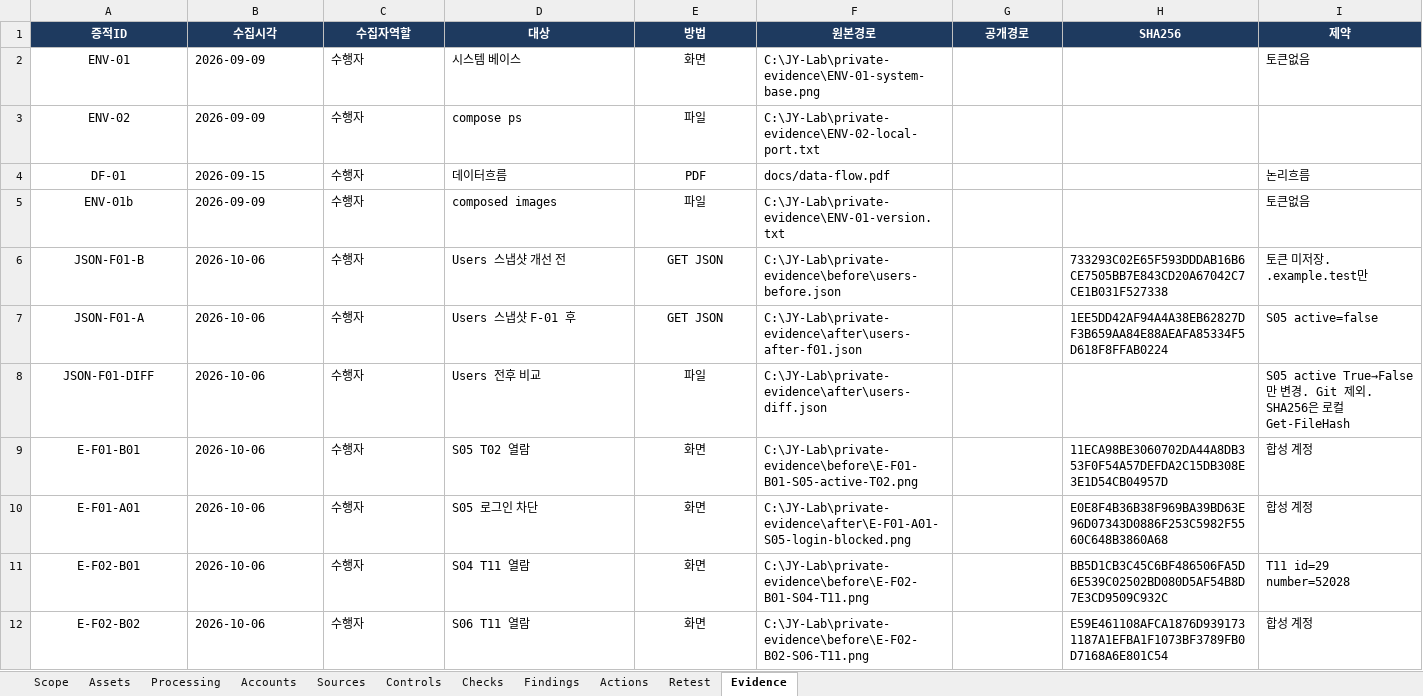
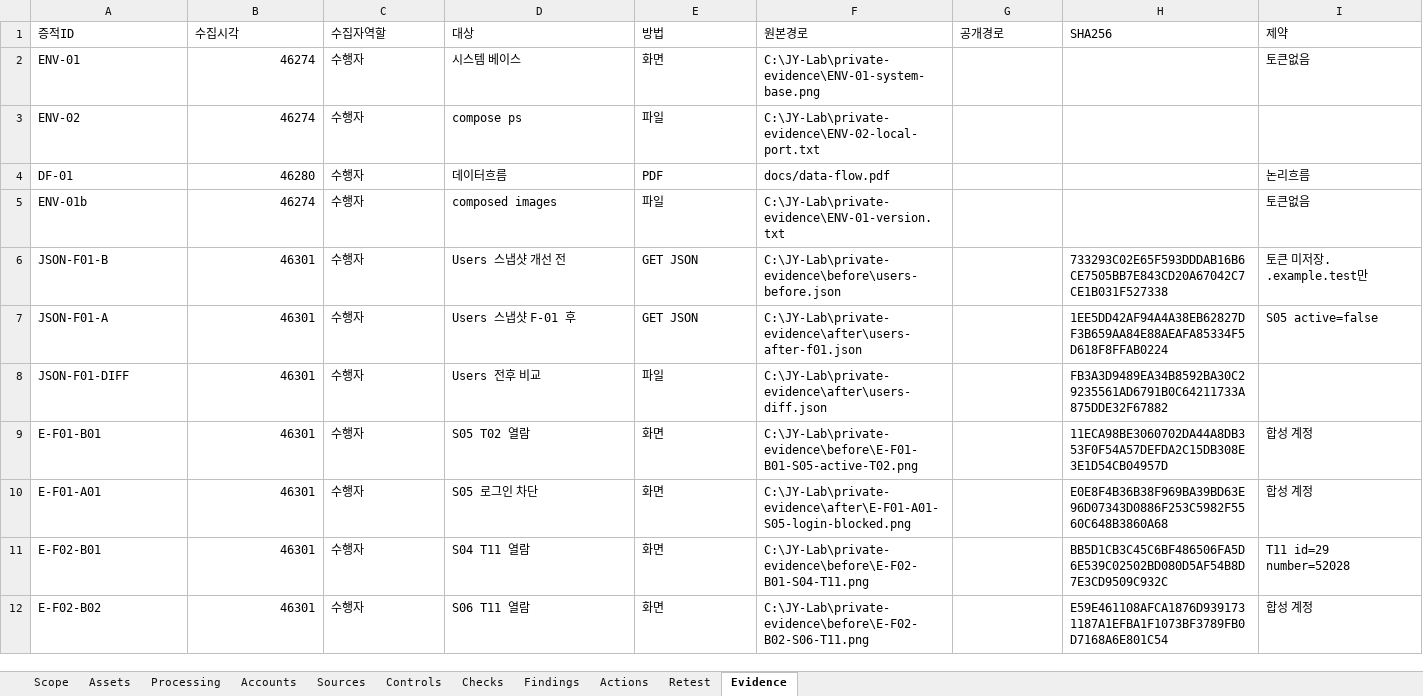
Before and after one commit to jxxnk/JY-Group-Privacy-Audit, an Excel workbook: reports/JY-Audit-Workbook.xlsx, sheet Evidence, drawn as a sheet; only a part is shown; values as stored, in another font and other column widths than the file's, no borders; table styles not drawn; the diff covers the shown part only; the diff names each change by its address in the sheet, - before the commit and + after, or states it on an @@ line.

Commit message:
Fill Evidence SHA256 for users-diff and jy-doc02 local copy.

```diff
--- a/reports/JY-Audit-Workbook.xlsx (sheet Evidence)
+++ b/reports/JY-Audit-Workbook.xlsx (sheet Evidence)
@@ A1:I1 alignment: center → left, fill: #1E3A5F → none, bold: on → off, text colour: #FFFFFF → black @@
-A2:A12 alignment: center
+A2:A12 alignment: left
-B2:B3 (수집시각): 2026-09-09
+B2:B3 (수집시각): 46274
-B2:B12 alignment: left
+B2:B12 alignment: right
-E2:E12 alignment: center
+E2:E12 alignment: left
-B4 (수집시각): 2026-09-15
+B4 (수집시각): 46280
-B5 (수집시각): 2026-09-09
+B5 (수집시각): 46274
-B6:B12 (수집시각): 2026-10-06
+B6:B12 (수집시각): 46301
-H8 (SHA256): (empty)
+H8 (SHA256): FB3A3D9489EA34B8592BA30C29235561AD6791B0C64211733A875DDE32F67882
-I8 (제약): S05 active True→False만 변경. Git 제외. SHA256은 로컬 Get-FileHash
+I8 (제약): (empty)
```
Also changed, not shown: 13 edited cells and cell formats elsewhere in this sheet, sheet Checks, sheet Sources, sheet Accounts, sheet Actions, sheet Findings, sheet Retest, 4 more sheets.
